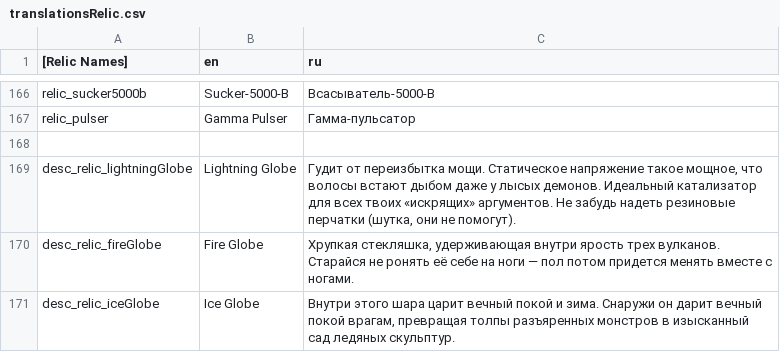
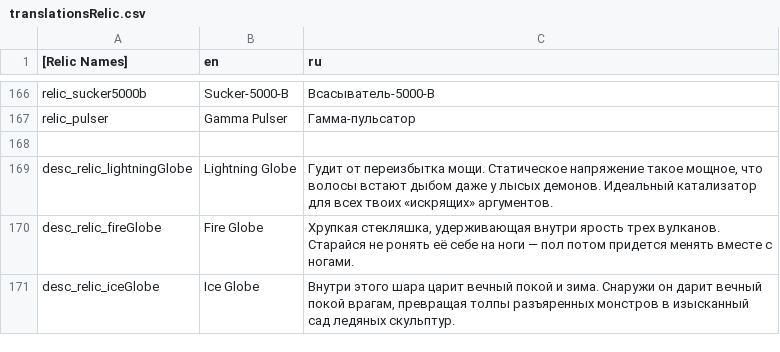
Before and after one commit to catgirl3d/hero_siege_ru_translations, a CSV file: translate/translationsRelic.csv, drawn as a sheet; only a part is shown, gaps mark what is left out.

Commit message:
feat(i18n): update translationsMain.csv/translationsRelic.csv

```diff
--- a/translate/translationsRelic.csv
+++ b/translate/translationsRelic.csv
@@ -168,3 +168,3 @@ relic_pulser|Gamma Pulser|Гамма-пульсатор
 ||
-desc_relic_lightningGlobe|Lightning Globe|Гудит от переизбытка мощи. Статическое напряжение такое мощное, что волосы встают дыбом даже у лысых демонов. Идеальный катализатор для всех твоих «искрящих» аргументов. Не забудь надеть резиновые перчатки (шутка, они не помогут).
+desc_relic_lightningGlobe|Lightning Globe|Гудит от переизбытка мощи. Статическое напряжение такое мощное, что волосы встают дыбом даже у лысых демонов. Идеальный катализатор для всех твоих «искрящих» аргументов.
 desc_relic_fireGlobe|Fire Globe|Хрупкая стекляшка, удерживающая внутри ярость трех вулканов. Старайся не ронять её себе на ноги — пол потом придется менять вместе с ногами.
```
Also changed, not shown: translate/translationsMain.csv.
